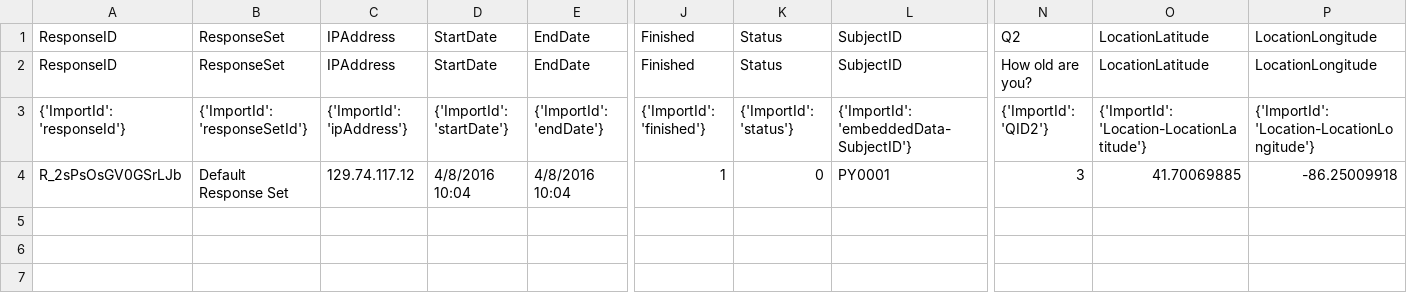
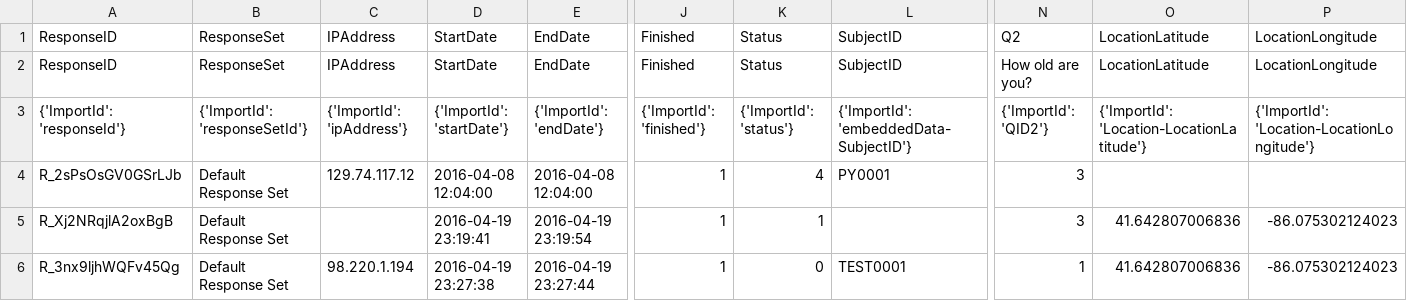
Before and after one commit to Baguage/pyqualtrics, a CSV file: qualtrics_files_for_tests/getLegacyResponseData_test.csv, drawn as a sheet; only a part is shown, gaps mark what is left out; rows hold the shown columns only; the diff names each change by its address in the sheet, - before the commit and + after, or states it on an @@ line.

```diff
--- a/qualtrics_files_for_tests/getLegacyResponseData_test.csv
+++ b/qualtrics_files_for_tests/getLegacyResponseData_test.csv
-D4: 4/8/2016 10:04
+D4: 2016-04-08 12:04:00
-E4: 4/8/2016 10:04
+E4: 2016-04-08 12:04:00
-K4: 0
+K4: 4
-O4: 41.70069885
+O4: (empty)
-P4: -86.25009918
+P4: (empty)
+row 5: R_Xj2NRqjlA2oxBgB | Default Response Set |  | 2016-04-19 23:19:41 | 2016-04-19 23:19:54 | 1 | 1 |  | 3 | 41.642807006836 | -86.075302124023
+row 6: R_3nx9ljhWQFv45Qg | Default Response Set | 98.220.1.194 | 2016-04-19 23:27:38 | 2016-04-19 23:27:44 | 1 | 0 | TEST0001 | 1 | 41.642807006836 | -86.075302124023
```
Also changed, not shown: 3 other files.
